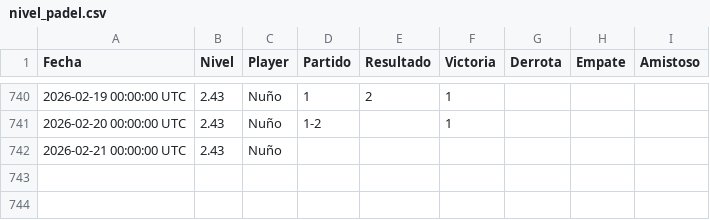
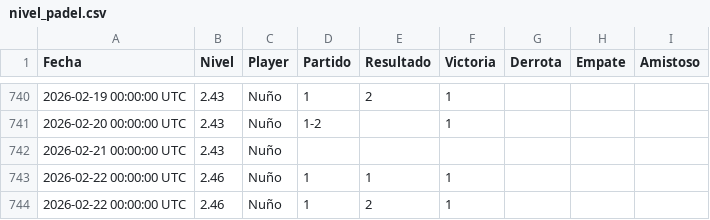
Before and after one commit to Nunyo/files, a CSV file: nivel_padel.csv, drawn as a sheet; only a part is shown, gaps mark what is left out.

Commit message:
Update nivel_padel.csv

```diff
--- a/nivel_padel.csv
+++ b/nivel_padel.csv
@@ -742 +742,3 @@ Fecha,Nivel,Player,Partido,Resultado,Victoria,Derrota,Empate,Amistoso
 2026-02-21 00:00:00 UTC,2.43,Nuño,,,,,,
+2026-02-22 00:00:00 UTC,2.46,Nuño,1,1,1,,,
+2026-02-22 00:00:00 UTC,2.46,Nuño,1,2,1,,,
```
